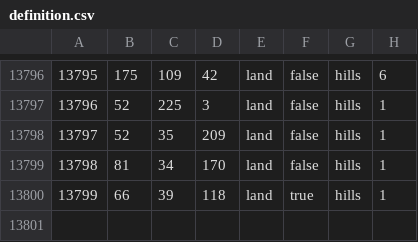
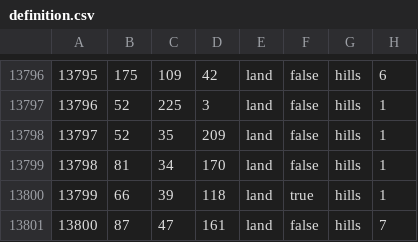
Before and after one commit to powerblo/End-of-a-New-Beginning, a CSV file: toi/map/definition.csv, drawn as a sheet; only a part is shown, gaps mark what is left out; the diff names each change by its address in the sheet, - before the commit and + after, or states it on an @@ line.

```diff
--- a/toi/map/definition.csv
+++ b/toi/map/definition.csv
+row 13801: 13800 | 87 | 47 | 161 | land | false | hills | 7
```
Also changed, not shown: 14 other files.
